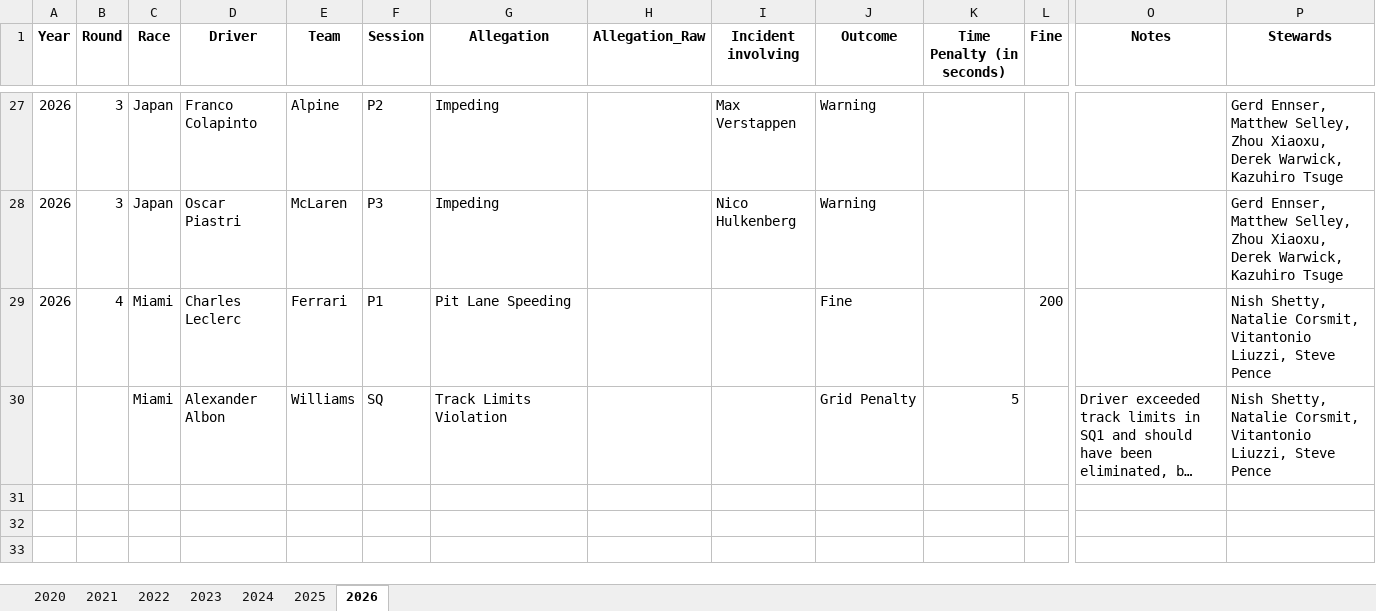
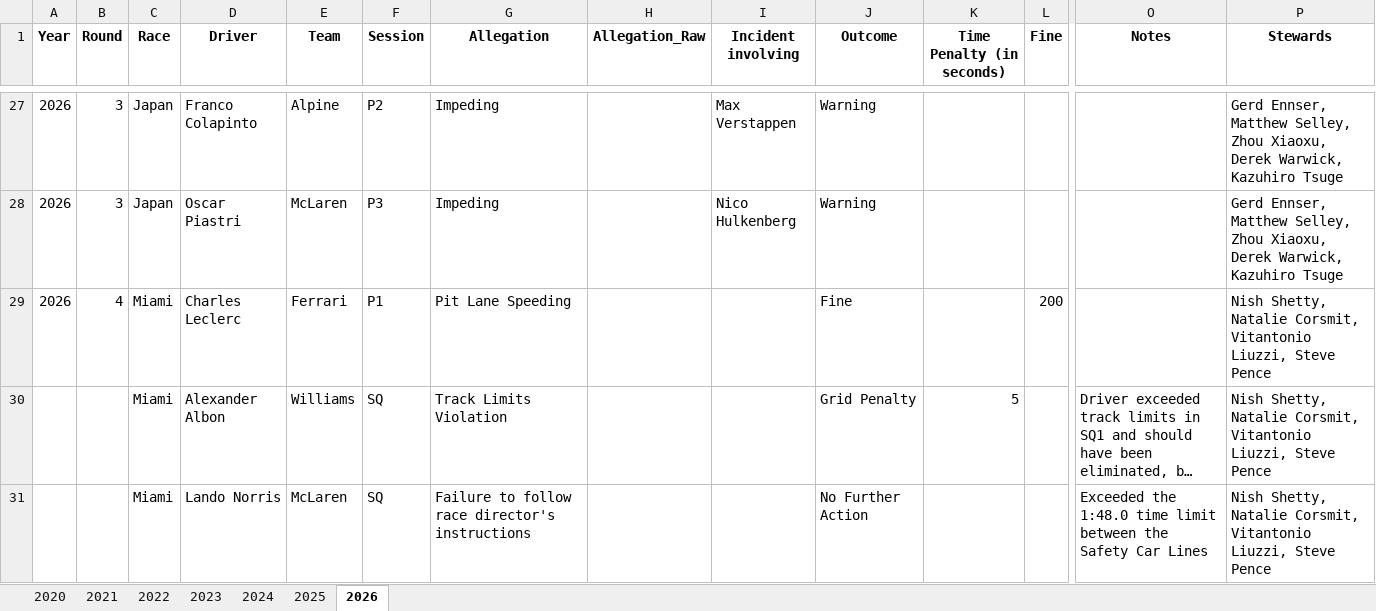
Before and after one commit to j5t3313/F1_Penalties_Dashboard, an Excel workbook: data/F1Penalties.xlsx, sheet 2026, drawn as a sheet; only a part is shown, gaps mark what is left out; long unchanged cells end in …; values as stored, in another font and other column widths than the file's, no borders; rows hold the shown columns only; the diff names each change by its address in the sheet, - before the commit and + after, or states it on an @@ line.

Commit message:
Norris SQ penalty

```diff
--- a/data/F1Penalties.xlsx (sheet 2026)
+++ b/data/F1Penalties.xlsx (sheet 2026)
+row 31:  |  | Miami | Lando Norris | McLaren | SQ | Failure to follow race director's instructions |  |  | No Further Action |  |  | Exceeded the 1:48.0 time limit between the Safety Car Lines | Nish Shetty, Natalie Corsmit, Vitantonio Liuzzi, Steve Pence
```
